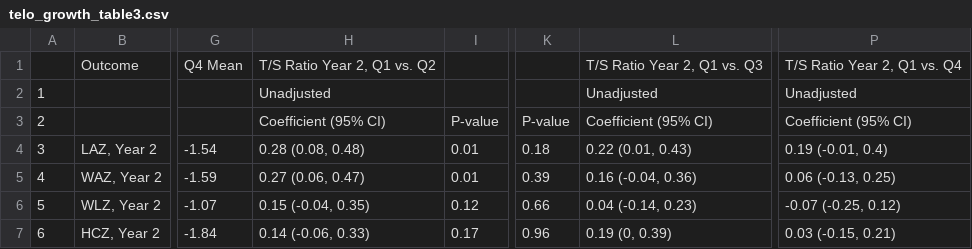
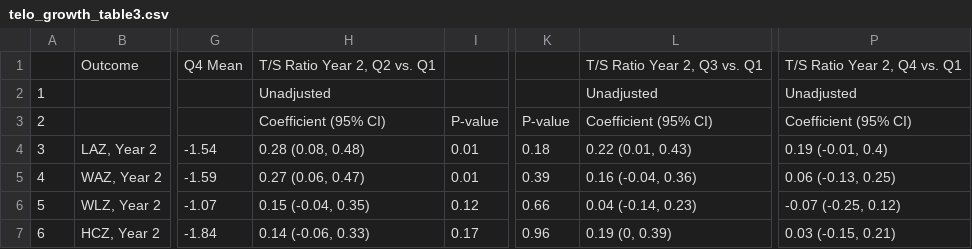
Before and after one commit to washb-eed-substudies/ee-secondary, a CSV file: tables/telo_growth/telo_growth_main/telo_growth_table3.csv, drawn as a sheet; only a part is shown, gaps mark what is left out; the diff names each change by its address in the sheet, - before the commit and + after, or states it on an @@ line.

```diff
--- a/tables/telo_growth/telo_growth_main/telo_growth_table3.csv
+++ b/tables/telo_growth/telo_growth_main/telo_growth_table3.csv
-H1: T/S Ratio Year 2, Q1 vs. Q2
+H1: T/S Ratio Year 2, Q2 vs. Q1
-L1: T/S Ratio Year 2, Q1 vs. Q3
+L1: T/S Ratio Year 2, Q3 vs. Q1
-P1: T/S Ratio Year 2, Q1 vs. Q4
+P1: T/S Ratio Year 2, Q4 vs. Q1
```
Also changed, not shown: tables/telo_growth/telo_growth_main/telo_growth_table2.csv, tables/telo_growth/telo_growth_main/telo_growth_table4.csv, 6 other files.
